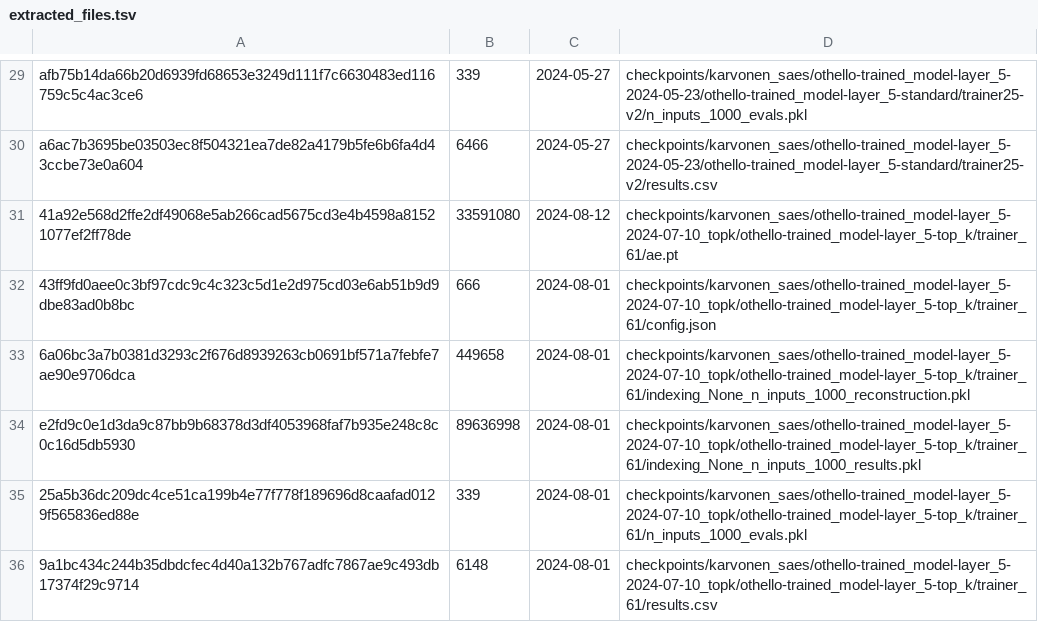
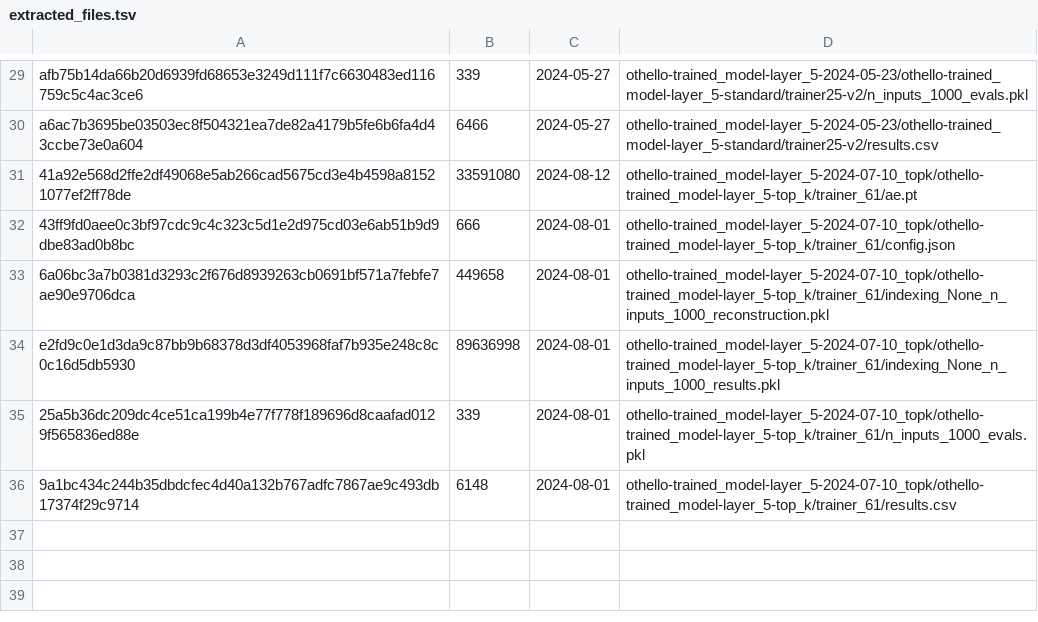
Before and after one commit to dcowdcao/states-to-dynamics, a TSV file: scripts/download_karvonen_saes/extracted_files.tsv, drawn as a sheet; only a part is shown, gaps mark what is left out; the diff covers the shown part only; the diff names each change by its address in the sheet, - before the commit and + after, or states it on an @@ line.

```diff
--- a/scripts/download_karvonen_saes/extracted_files.tsv
+++ b/scripts/download_karvonen_saes/extracted_files.tsv
-D29: checkpoints/karvonen_saes/othello-trained_model-layer_5-2024-05-23/othello-trained_model-layer_5-standard/trainer25-v2/n_inputs_1000_evals.pkl
+D29: othello-trained_model-layer_5-2024-05-23/othello-trained_model-layer_5-standard/trainer25-v2/n_inputs_1000_evals.pkl
-D30: checkpoints/karvonen_saes/othello-trained_model-layer_5-2024-05-23/othello-trained_model-layer_5-standard/trainer25-v2/results.csv
+D30: othello-trained_model-layer_5-2024-05-23/othello-trained_model-layer_5-standard/trainer25-v2/results.csv
-D31: checkpoints/karvonen_saes/othello-trained_model-layer_5-2024-07-10_topk/othello-trained_model-layer_5-top_k/trainer_61/ae.pt
+D31: othello-trained_model-layer_5-2024-07-10_topk/othello-trained_model-layer_5-top_k/trainer_61/ae.pt
-D32: checkpoints/karvonen_saes/othello-trained_model-layer_5-2024-07-10_topk/othello-trained_model-layer_5-top_k/trainer_61/config.json
+D32: othello-trained_model-layer_5-2024-07-10_topk/othello-trained_model-layer_5-top_k/trainer_61/config.json
-D33: checkpoints/karvonen_saes/othello-trained_model-layer_5-2024-07-10_topk/othello-trained_model-layer_5-top_k/trainer_61/indexing_None_n_inputs_1000_reconstruction.pkl
+D33: othello-trained_model-layer_5-2024-07-10_topk/othello-trained_model-layer_5-top_k/trainer_61/indexing_None_n_inputs_1000_reconstruction.pkl
-D34: checkpoints/karvonen_saes/othello-trained_model-layer_5-2024-07-10_topk/othello-trained_model-layer_5-top_k/trainer_61/indexing_None_n_inputs_1000_results.pkl
+D34: othello-trained_model-layer_5-2024-07-10_topk/othello-trained_model-layer_5-top_k/trainer_61/indexing_None_n_inputs_1000_results.pkl
-D35: checkpoints/karvonen_saes/othello-trained_model-layer_5-2024-07-10_topk/othello-trained_model-layer_5-top_k/trainer_61/n_inputs_1000_evals.pkl
+D35: othello-trained_model-layer_5-2024-07-10_topk/othello-trained_model-layer_5-top_k/trainer_61/n_inputs_1000_evals.pkl
-D36: checkpoints/karvonen_saes/othello-trained_model-layer_5-2024-07-10_topk/othello-trained_model-layer_5-top_k/trainer_61/results.csv
+D36: othello-trained_model-layer_5-2024-07-10_topk/othello-trained_model-layer_5-top_k/trainer_61/results.csv
```
Also changed, not shown: 28 edited cells elsewhere in this file, 3 other files.
